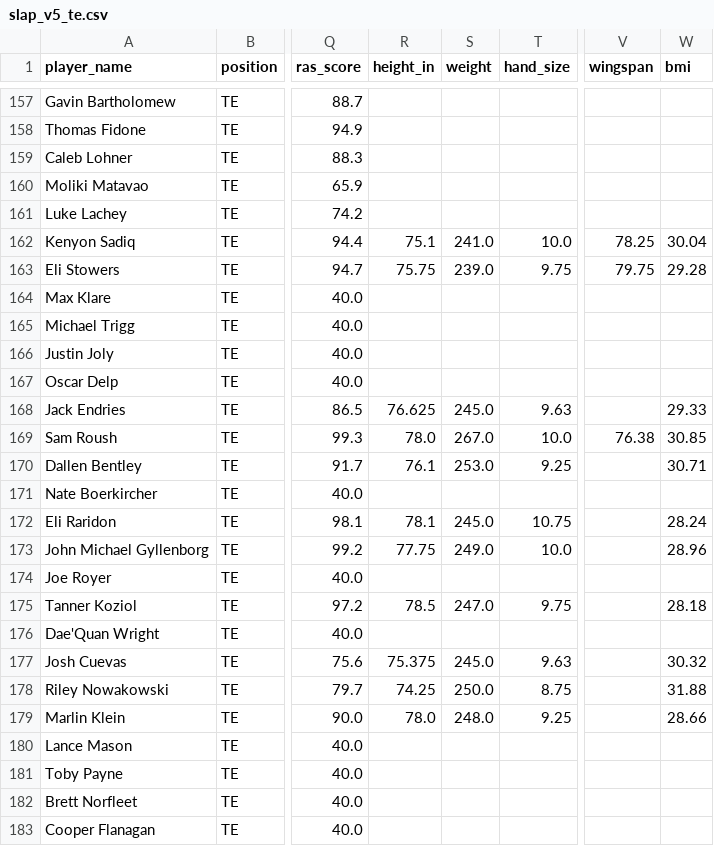
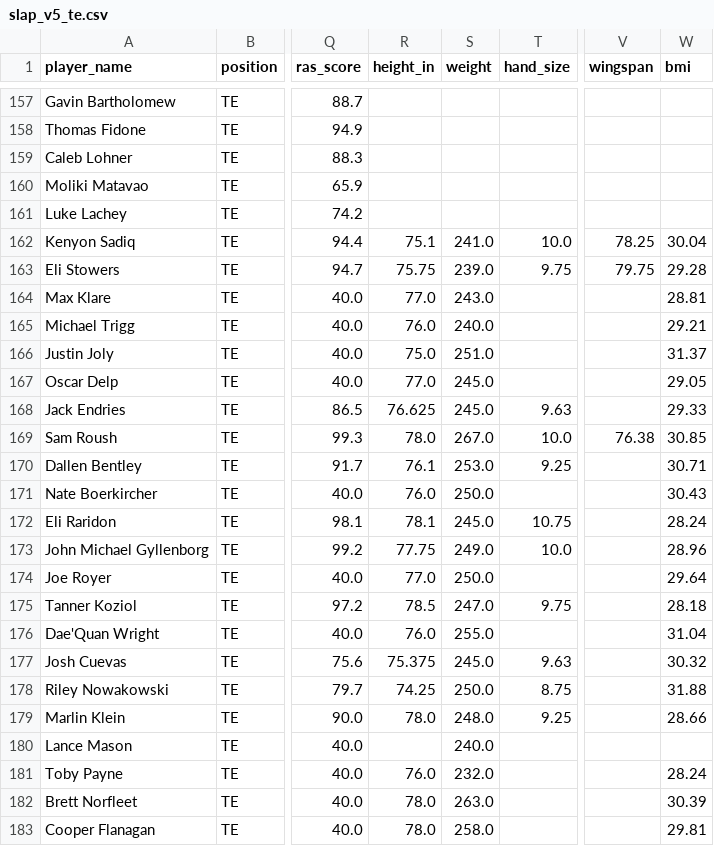
Before and after one commit to LavacheBeadsman/SlapModelV3, a CSV file: output/slap_v5_te.csv, drawn as a sheet; only a part is shown, gaps mark what is left out; the diff covers the shown part only; the diff names each change by its address in the sheet, - before the commit and + after, or states it on an @@ line.

```diff
--- a/output/slap_v5_te.csv
+++ b/output/slap_v5_te.csv
-R164 (height_in): (empty)
+R164 (height_in): 77.0
-S164 (weight): (empty)
+S164 (weight): 243.0
-W164 (bmi): (empty)
+W164 (bmi): 28.81
-R165 (height_in): (empty)
+R165 (height_in): 76.0
-S165 (weight): (empty)
+S165 (weight): 240.0
-W165 (bmi): (empty)
+W165 (bmi): 29.21
-R166 (height_in): (empty)
+R166 (height_in): 75.0
-S166 (weight): (empty)
+S166 (weight): 251.0
-W166 (bmi): (empty)
+W166 (bmi): 31.37
-R167 (height_in): (empty)
+R167 (height_in): 77.0
-S167 (weight): (empty)
+S167 (weight): 245.0
-W167 (bmi): (empty)
+W167 (bmi): 29.05
-R171 (height_in): (empty)
+R171 (height_in): 76.0
-S171 (weight): (empty)
+S171 (weight): 250.0
-W171 (bmi): (empty)
+W171 (bmi): 30.43
-R174 (height_in): (empty)
+R174 (height_in): 77.0
-S174 (weight): (empty)
+S174 (weight): 250.0
-W174 (bmi): (empty)
+W174 (bmi): 29.64
-R176 (height_in): (empty)
+R176 (height_in): 76.0
-S176 (weight): (empty)
+S176 (weight): 255.0
-W176 (bmi): (empty)
+W176 (bmi): 31.04
-S180 (weight): (empty)
+S180 (weight): 240.0
-R181 (height_in): (empty)
+R181 (height_in): 76.0
-S181 (weight): (empty)
+S181 (weight): 232.0
-W181 (bmi): (empty)
+W181 (bmi): 28.24
-R182:R183 (height_in): (empty)
+R182:R183 (height_in): 78.0
-S182 (weight): (empty)
+S182 (weight): 263.0
-W182 (bmi): (empty)
+W182 (bmi): 30.39
-S183 (weight): (empty)
+S183 (weight): 258.0
-W183 (bmi): (empty)
+W183 (bmi): 29.81
```
Also changed, not shown: 78 edited cells elsewhere in this file, output/slap_v5_master_database.csv, output/slap_v5_rb.csv, 4 other files.
